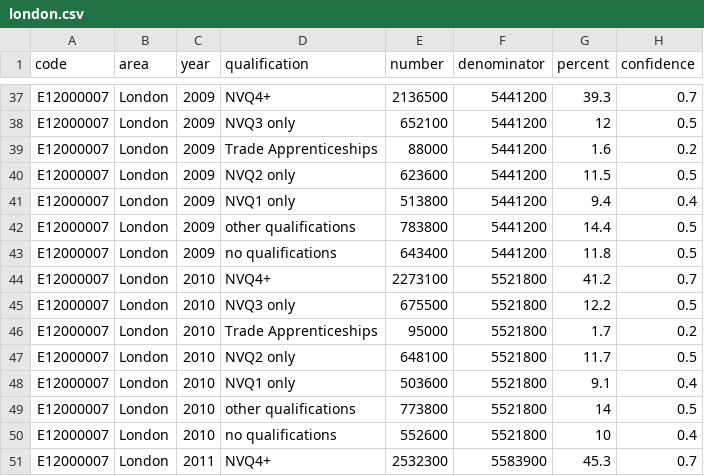
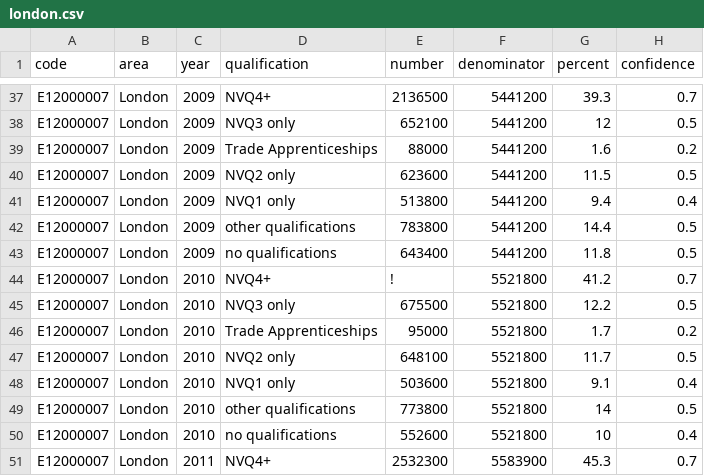
Before and after one commit to edismk01/data, a CSV file: london.csv, drawn as a sheet; only a part is shown, gaps mark what is left out.

Commit message:
Update london.csv

```diff
--- a/london.csv
+++ b/london.csv
@@ -43,3 +43,3 @@ E12000007,London,2009,other qualifications,783800,5441200,14.4,0.5
 E12000007,London,2009,no qualifications,643400,5441200,11.8,0.5
-E12000007,London,2010,NVQ4+,2273100,5521800,41.2,0.7
+E12000007,London,2010,NVQ4+,!,5521800,41.2,0.7
 E12000007,London,2010,NVQ3 only,675500,5521800,12.2,0.5
```
